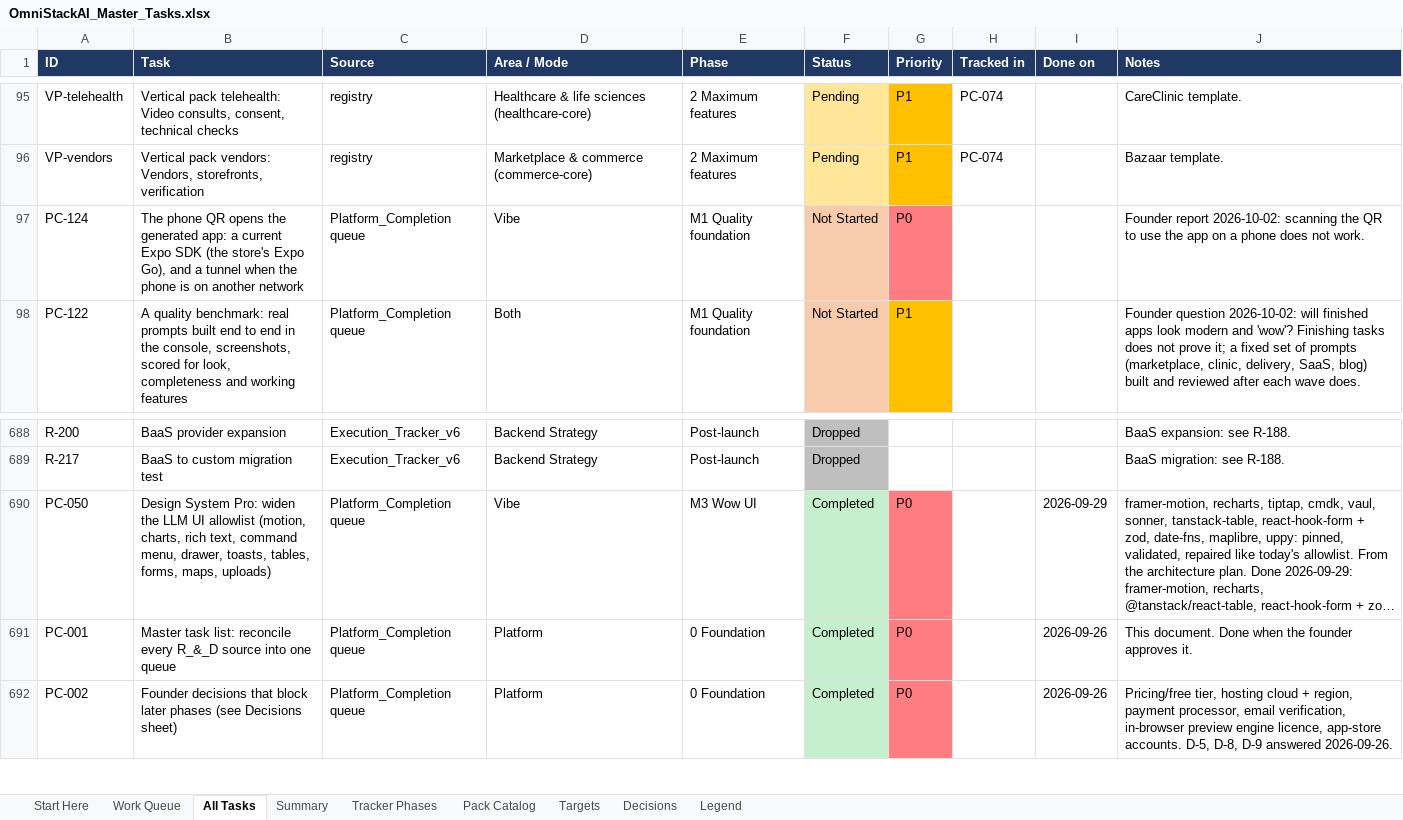
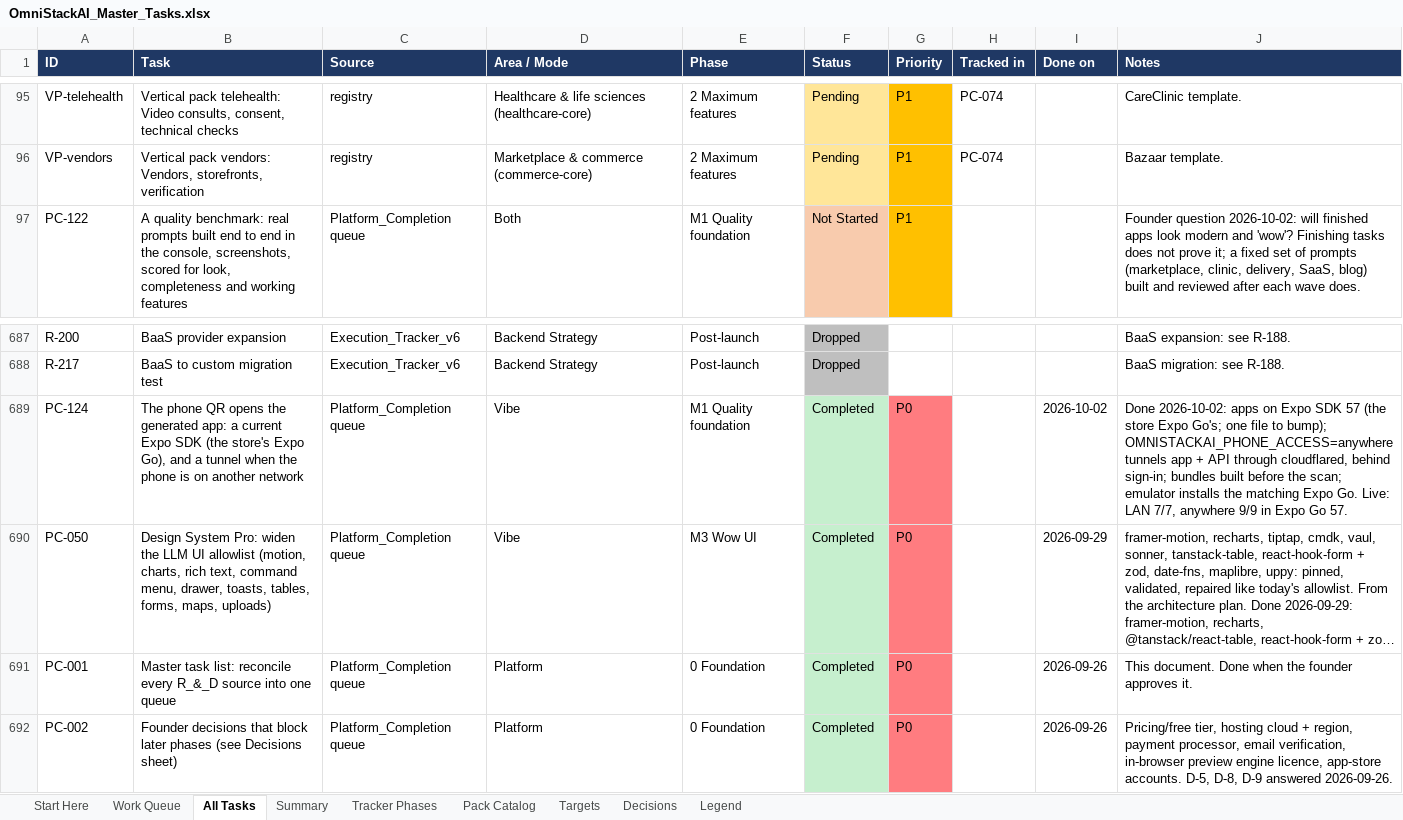
Before and after one commit to sanjeetji/OmniStackAi, an Excel workbook: R_&_D/Platform_Completion/OmniStackAI_Master_Tasks.xlsx, sheet All Tasks, drawn as a sheet; only a part is shown, gaps mark what is left out; long unchanged cells end in …; values as stored, in another font and other column widths than the file's, no borders; removed rows and columns are numbered as before the commit, all else as after; the diff names each change by its address in the sheet, - before the commit and + after, or states it on an @@ line.

```diff
--- a/R_&_D/Platform_Completion/OmniStackAI_Master_Tasks.xlsx (sheet All Tasks)
+++ b/R_&_D/Platform_Completion/OmniStackAI_Master_Tasks.xlsx (sheet All Tasks)
-row 97: PC-124 | The phone QR opens the generated app: a current Expo SDK (the store's Expo Go), and a tunnel when the phone is on another network | Platform_Completion queue | Vibe | M1 Quality foundation | Not Started | P0 |  |  | Founder report 2026-10-02: scanning the QR to use the app on a phone does not work.
+row 689: PC-124 | The phone QR opens the generated app: a current Expo SDK (the store's Expo Go), and a tunnel when the phone is on another network | Platform_Completion queue | Vibe | M1 Quality foundation | Completed | P0 |  | 2026-10-02 | Done 2026-10-02: apps on Expo SDK 57 (the store Expo Go's; one file to bump); OMNISTACKAI_PHONE_ACCESS=anywhere tunnels app + API through cloudflared, behind sign-in; bundles built before the scan; emulator installs the matching Expo Go. Live: LAN 7/7, anywhere 9/9 in Expo Go 57.
```
Also changed, not shown: sheet Summary, sheet Work Queue, 21 other files.
